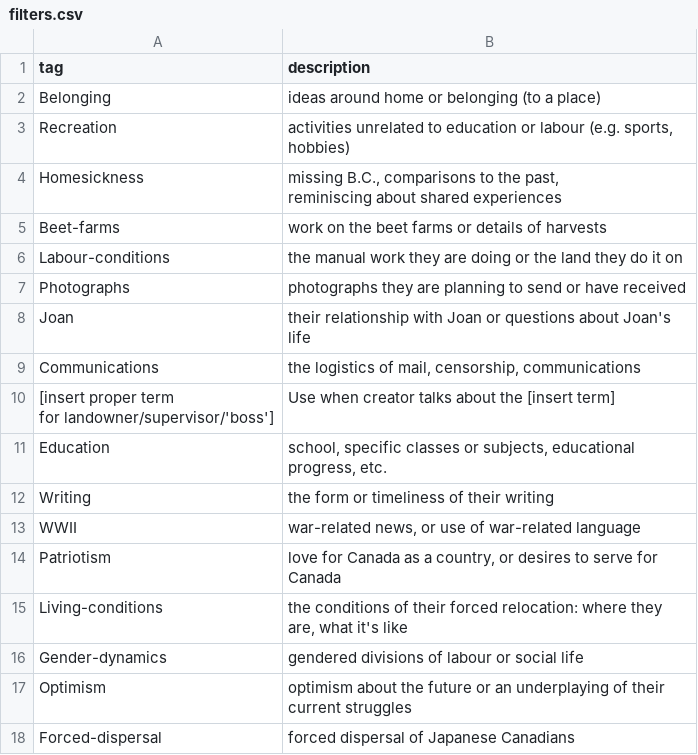
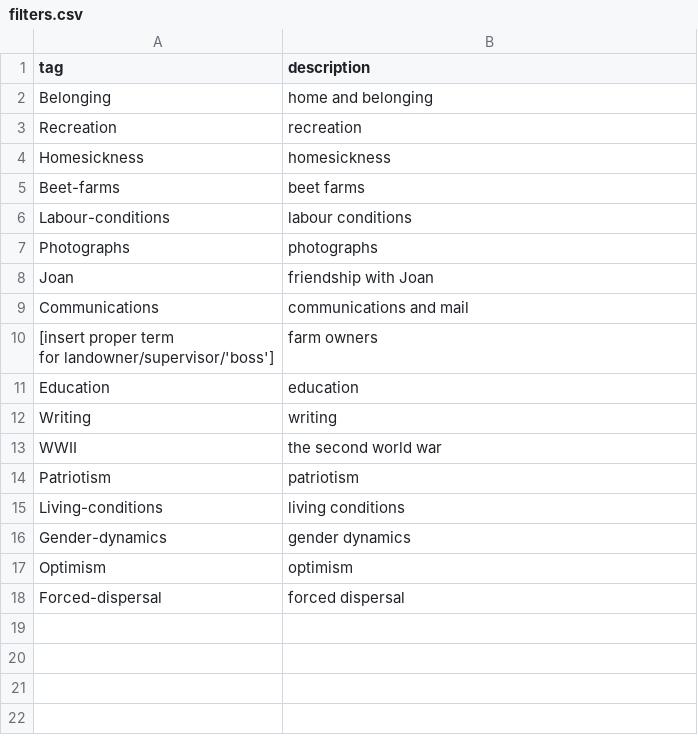
Before and after one commit to ubc-library-rbsc/gillis-2021_ohd, a CSV file: _data/filters.csv, drawn as a sheet.

Commit message:
Simplify filter descriptions

```diff
--- a/_data/filters.csv
+++ b/_data/filters.csv
@@ -1,20 +1,19 @@
 tag,description
-Belonging,ideas around home or belonging (to a place)
-Recreation,"activities unrelated to education or labour (e.g. sports, hobbies)"
-Homesickness,"missing B.C., comparisons to the past,
-reminiscing about shared experiences"
-Beet-farms,work on the beet farms or details of harvests
-Labour-conditions,the manual work they are doing or the land they do it on
-Photographs,photographs they are planning to send or have received
-Joan,"their relationship with Joan or questions about Joan's life"
-Communications,"the logistics of mail, censorship, communications"
-"[insert proper term
-for landowner/supervisor/'boss']",Use when creator talks about the [insert term]
-Education,"school, specific classes or subjects, educational progress, etc. "
-Writing,the form or timeliness of their writing
-WWII,"war-related news, or use of war-related language"
-Patriotism,"love for Canada as a country, or desires to serve for Canada"
-Living-conditions,"the conditions of their forced relocation: where they are, what it's like"
-Gender-dynamics,gendered divisions of labour or social life
-Optimism,optimism about the future or an underplaying of their current struggles
-Forced-dispersal,forced dispersal of Japanese Canadians
+Belonging,home and belonging
+Recreation,recreation
+Homesickness,homesickness
+Beet-farms,beet farms
+Labour-conditions,labour conditions
+Photographs,photographs
+Joan,friendship with Joan
+Communications,communications and mail
+"[insert proper term
+for landowner/supervisor/'boss']",farm owners
+Education,education
+Writing,writing
+WWII,the second world war
+Patriotism,patriotism
+Living-conditions,living conditions
+Gender-dynamics,gender dynamics
+Optimism,optimism
+Forced-dispersal,forced dispersal
```
